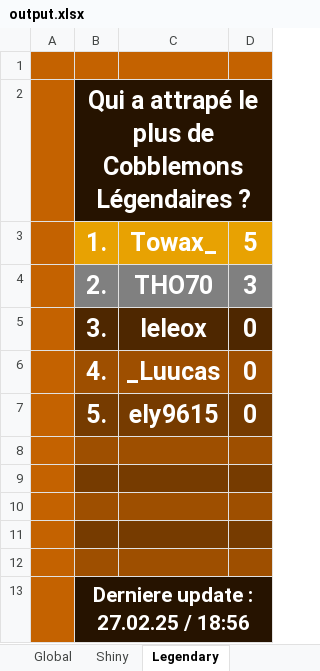
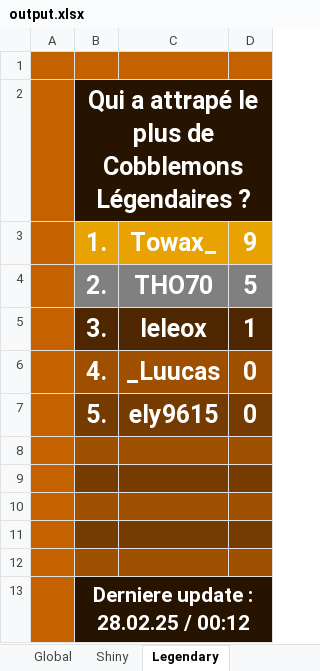
Before and after one commit to Twisted974/Cobblemon-Stat, an Excel workbook: cobblemon_module/output.xlsx, sheet Legendary, drawn as a sheet; values as stored, in another font and other column widths than the file's, no borders; the diff names each change by its address in the sheet, - before the commit and + after, or states it on an @@ line.

```diff
--- a/cobblemon_module/output.xlsx (sheet Legendary)
+++ b/cobblemon_module/output.xlsx (sheet Legendary)
-D3: 5
+D3: 9
-D4: 3
+D4: 5
-D5: 0
+D5: 1
-B13: Derniere update : 27.02.25 / 18:56
+B13: Derniere update : 28.02.25 / 00:12
```
Also changed, not shown: sheet Shiny, sheet Global, 4 other files.
